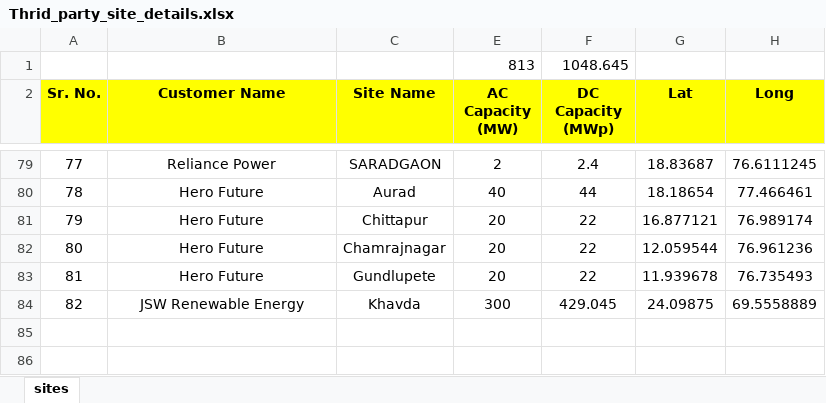
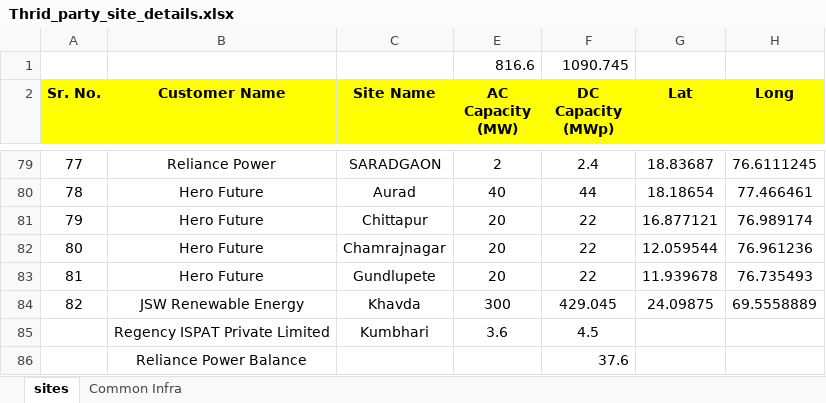
Before and after one commit to Arpith92/Enrich_control_centre_dashboard, an Excel workbook: Thrid_party_site_details.xlsx, sheet sites, drawn as a sheet; only a part is shown, gaps mark what is left out; values as stored, in another font and other column widths than the file's, no borders; removed rows and columns are numbered as before the commit, all else as after; the diff names each change by its address in the sheet, - before the commit and + after, or states it on an @@ line.

```diff
--- a/Thrid_party_site_details.xlsx (sheet sites)
+++ b/Thrid_party_site_details.xlsx (sheet sites)
+sheet tab: Common Infra
-row 1:  |  |  | 813 | 1048.645
+row 1:  |  |  | 816.6 | 1090.745
+row 85:  | Regency ISPAT Private Limited | Kumbhari | 3.6 | 4.5
+row 86:  | Reliance Power Balance |  |  | 37.6
```
Also changed, not shown: 7 other files.
